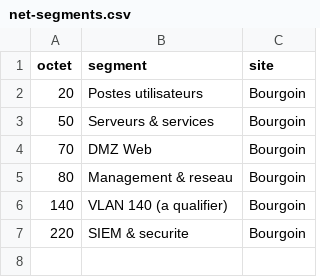
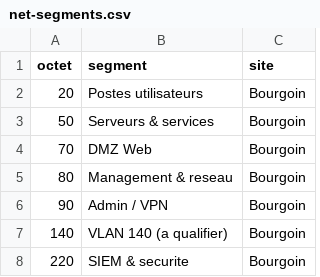
Before and after one commit to jmorin-info/omnitech-siem-setup, a CSV file: lookups/net-segments.csv, drawn as a sheet; the diff names each change by its address in the sheet, - before the commit and + after, or states it on an @@ line.

```diff
--- a/lookups/net-segments.csv
+++ b/lookups/net-segments.csv
+row 6: 90 | Admin / VPN | Bourgoin
```
Also changed, not shown: lookups/mitre-attack.csv, 4 other files.
